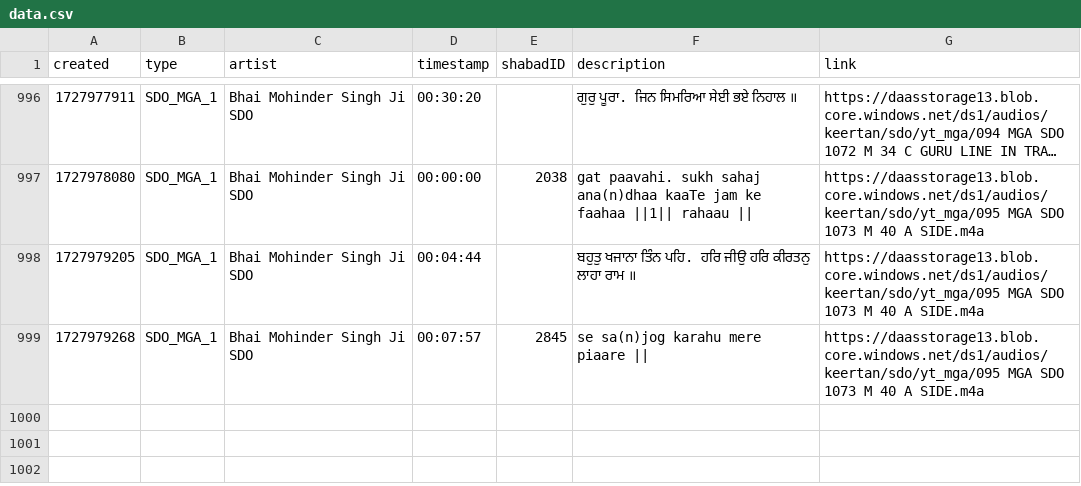
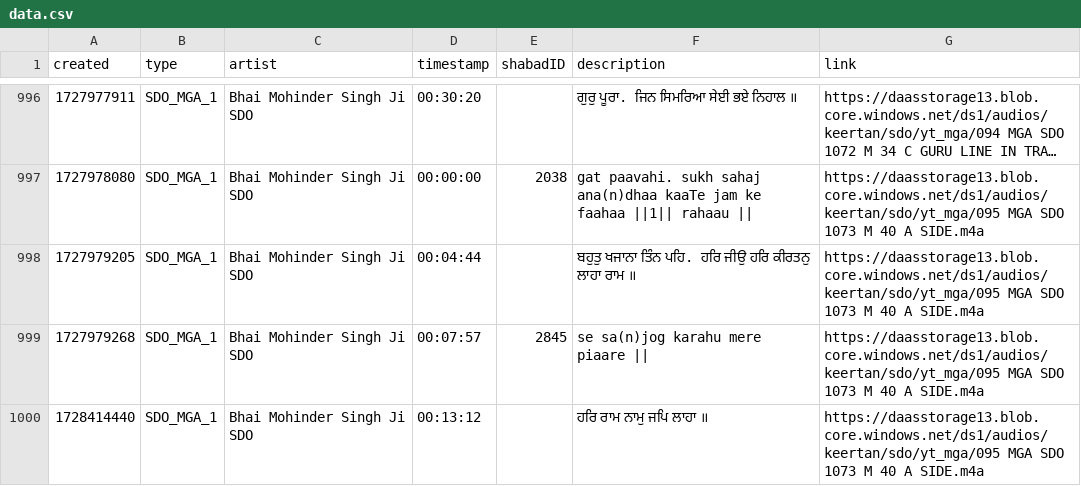
Before and after one commit to Giansingh4710/keerat_backend, a CSV file: assets/data.csv, drawn as a sheet; only a part is shown, gaps mark what is left out; long unchanged cells end in …; the diff names each change by its address in the sheet, - before the commit and + after, or states it on an @@ line.

Commit message:
updated data.csv via cron

```diff
--- a/assets/data.csv
+++ b/assets/data.csv
+row 1000: 1728414440 | SDO_MGA_1 | Bhai Mohinder Singh Ji SDO | 00:13:12 |  | ਹਰਿ ਰਾਮ ਨਾਮੁ ਜਪਿ ਲਾਹਾ ॥ | https://daasstorage13.blob.core.windows.net/ds1/audios/keertan/sdo/yt_mga/095 MGA SDO 1073 M 40 A SIDE.m4a
```
